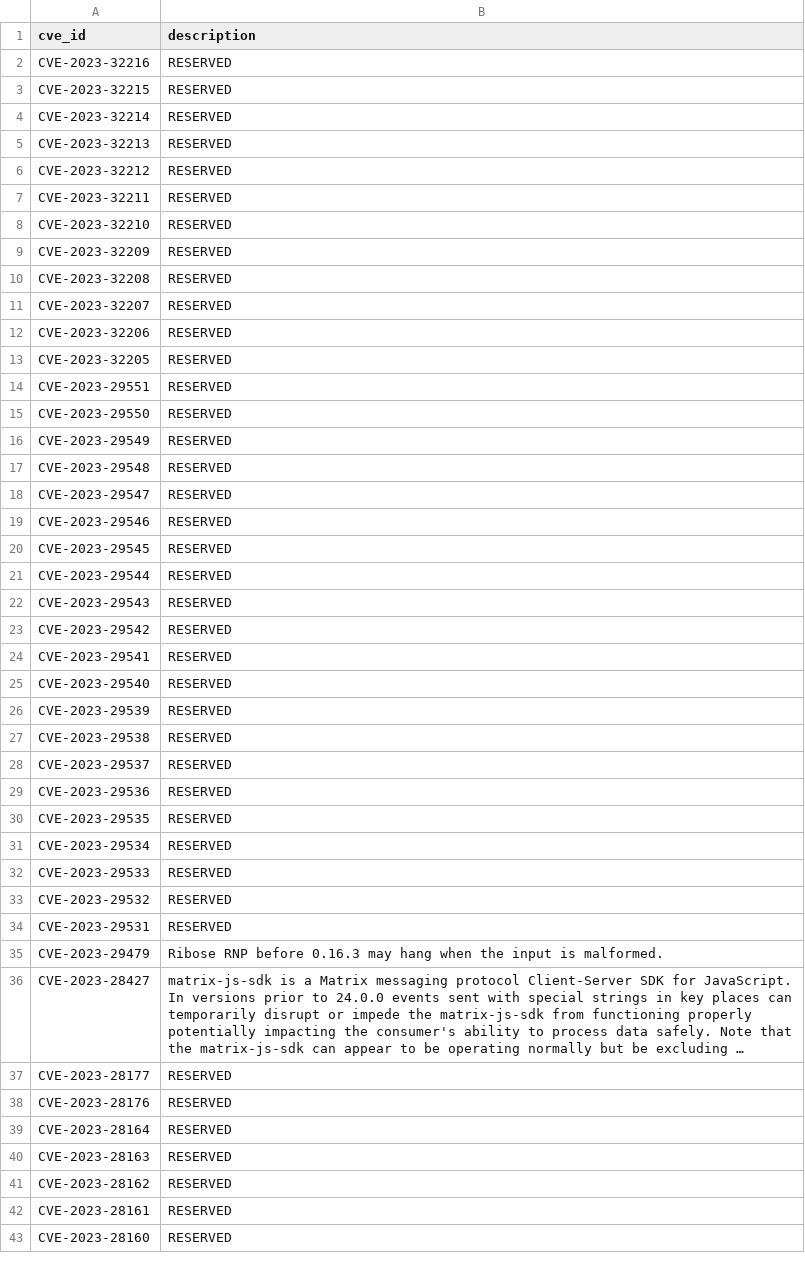
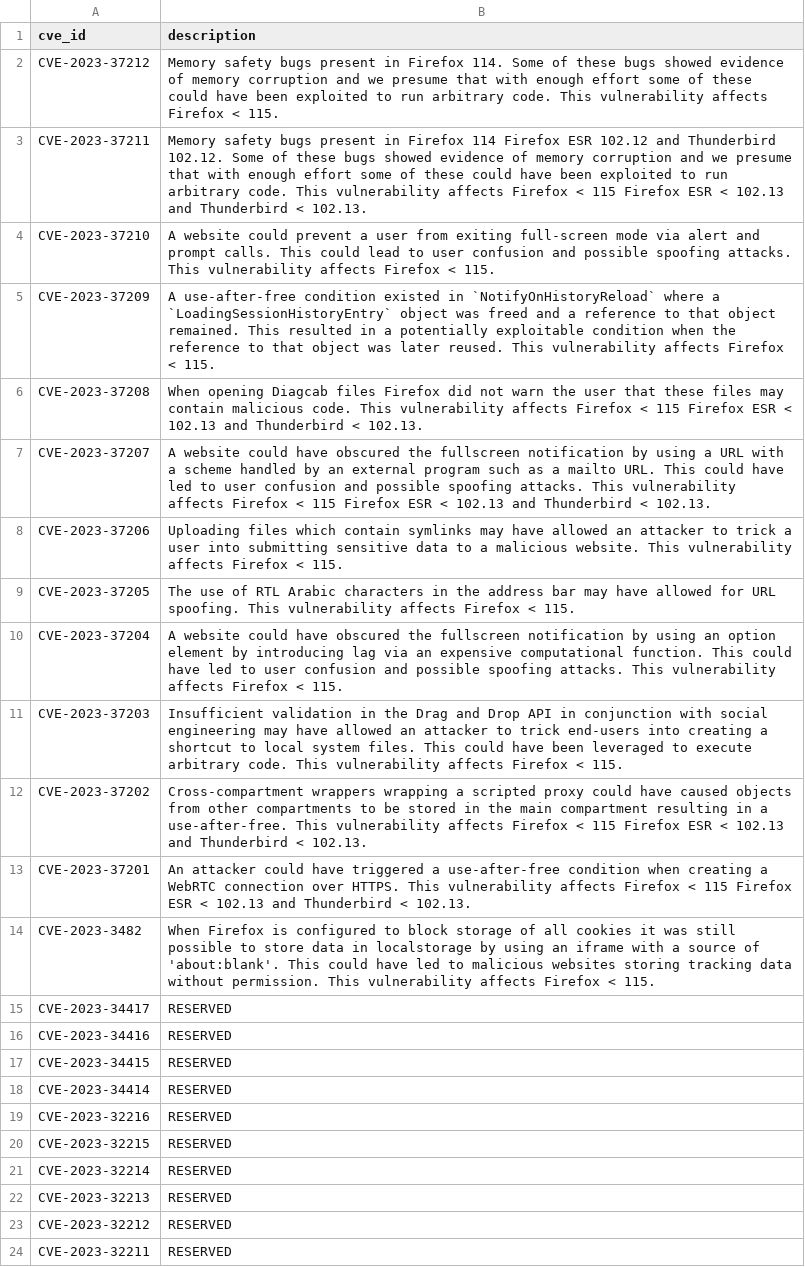
Before and after one commit to krn65/mpvd, a CSV file: cve_data/cve_data.csv, drawn as a sheet; only a part is shown; the shorter side is filled out with more unchanged rows; long unchanged cells end in …; the diff names each change by its address in the sheet, - before the commit and + after, or states it on an @@ line.

Commit message:
Add and update vulnerability data for Mozilla products
- Add and update Mozilla product data related to new security advisory pages for vulnerabilities (/product_data)
- Update Bug ID data (/product_bug_ids)
- Update CVE data (/cve_data)
- Update CVE Details data (/cve_details_data)
- Update CWE data (/cwe_data)
- Update README.md
- Update compressed source code directories for fixed and vulnerable source code (.7z)

```diff
--- a/cve_data/cve_data.csv
+++ b/cve_data/cve_data.csv
+row 2: CVE-2023-37212 | Memory safety bugs present in Firefox 114. Some of these bugs showed evidence of memory corruption and we presume that with enough effort some of these could have been exploited to run arbitrary code. This vulnerability affects Firefox < 115.
+row 3: CVE-2023-37211 | Memory safety bugs present in Firefox 114 Firefox ESR 102.12 and Thunderbird 102.12. Some of these bugs showed evidence of memory corruption and we presume that with enough effort some of these could have been exploited to run arbitrary code. This vulnerability affects Firefox < 115 Firefox ESR < 102.13 and Thunderbird < 102.13.
+row 4: CVE-2023-37210 | A website could prevent a user from exiting full-screen mode via alert and prompt calls. This could lead to user confusion and possible spoofing attacks. This vulnerability affects Firefox < 115.
+row 5: CVE-2023-37209 | A use-after-free condition existed in `NotifyOnHistoryReload` where a `LoadingSessionHistoryEntry` object was freed and a reference to that object remained. This resulted in a potentially exploitable condition when the reference to that object was later reused. This vulnerability affects Firefox < 115.
+row 6: CVE-2023-37208 | When opening Diagcab files Firefox did not warn the user that these files may contain malicious code. This vulnerability affects Firefox < 115 Firefox ESR < 102.13 and Thunderbird < 102.13.
+row 7: CVE-2023-37207 | A website could have obscured the fullscreen notification by using a URL with a scheme handled by an external program such as a mailto URL. This could have led to user confusion and possible spoofing attacks. This vulnerability affects Firefox < 115 Firefox ESR < 102.13 and Thunderbird < 102.13.
+row 8: CVE-2023-37206 | Uploading files which contain symlinks may have allowed an attacker to trick a user into submitting sensitive data to a malicious website. This vulnerability affects Firefox < 115.
+row 9: CVE-2023-37205 | The use of RTL Arabic characters in the address bar may have allowed for URL spoofing. This vulnerability affects Firefox < 115.
+row 10: CVE-2023-37204 | A website could have obscured the fullscreen notification by using an option element by introducing lag via an expensive computational function. This could have led to user confusion and possible spoofing attacks. This vulnerability affects Firefox < 115.
+row 11: CVE-2023-37203 | Insufficient validation in the Drag and Drop API in conjunction with social engineering may have allowed an attacker to trick end-users into creating a shortcut to local system files. This could have been leveraged to execute arbitrary code. This vulnerability affects Firefox < 115.
+row 12: CVE-2023-37202 | Cross-compartment wrappers wrapping a scripted proxy could have caused objects from other compartments to be stored in the main compartment resulting in a use-after-free. This vulnerability affects Firefox < 115 Firefox ESR < 102.13 and Thunderbird < 102.13.
+row 13: CVE-2023-37201 | An attacker could have triggered a use-after-free condition when creating a WebRTC connection over HTTPS. This vulnerability affects Firefox < 115 Firefox ESR < 102.13 and Thunderbird < 102.13.
+row 14: CVE-2023-3482 | When Firefox is configured to block storage of all cookies it was still possible to store data in localstorage by using an iframe with a source of 'about:blank'. This could have led to malicious websites storing tracking data without permission. This vulnerability affects Firefox < 115.
+row 15: CVE-2023-34417 | RESERVED
+row 16: CVE-2023-34416 | RESERVED
+row 17: CVE-2023-34415 | RESERVED
+row 18: CVE-2023-34414 | RESERVED
```
Also changed, not shown: cve_details_data/firefox-cve_details.csv, cve_details_data/firefox_esr-cve_details.csv, 18 other files.
